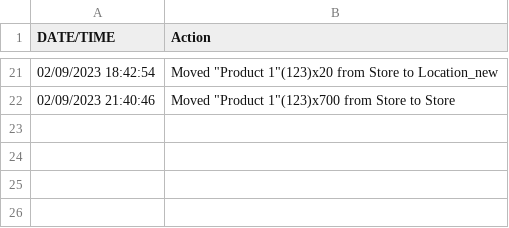
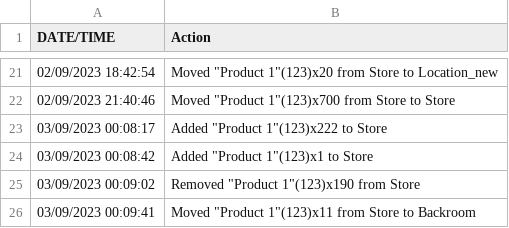
Before and after one commit to Animeboynz/Software-Construction-Assessment-1, a CSV file: Software Construction - Assesment 1/log.csv, drawn as a sheet; only a part is shown, gaps mark what is left out.

```diff
--- a/Software Construction - Assesment 1/log.csv
+++ b/Software Construction - Assesment 1/log.csv
@@ -22 +22,5 @@ DATE/TIME, Action
 02/09/2023 21:40:46,Moved "Product 1"(123)x700 from Store to Store
+03/09/2023 00:08:17,Added "Product 1"(123)x222 to Store
+03/09/2023 00:08:42,Added "Product 1"(123)x1 to Store
+03/09/2023 00:09:02,Removed "Product 1"(123)x190 from Store
+03/09/2023 00:09:41,Moved "Product 1"(123)x11 from Store to Backroom
```
Also changed, not shown: Software Construction - Assesment 1/save.csv, 6 other files.
